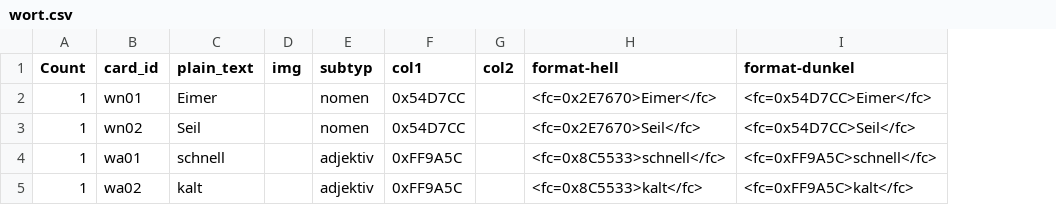
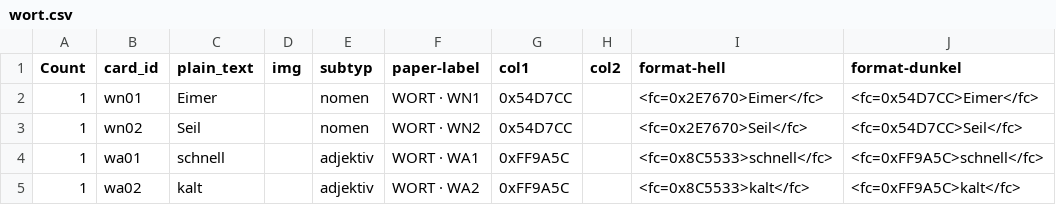
Before and after one commit to Thultex/vibe-bd_crea, a CSV file: pr_wanderer/cardmaker/wort.csv, drawn as a sheet; the diff names each change by its address in the sheet, - before the commit and + after, or states it on an @@ line.

Commit message:
feat(wnd): compact paper cards for A4 sheets

```diff
--- a/pr_wanderer/cardmaker/wort.csv
+++ b/pr_wanderer/cardmaker/wort.csv
+column F (paper-label), rows 2-5: WORT · WN1 | WORT · WN2 | WORT · WA1 | WORT · WA2
```
Also changed, not shown: pr_wanderer/cardmaker/aufgabe.csv, pr_wanderer/cardmaker/figur.csv, 9 other files.
